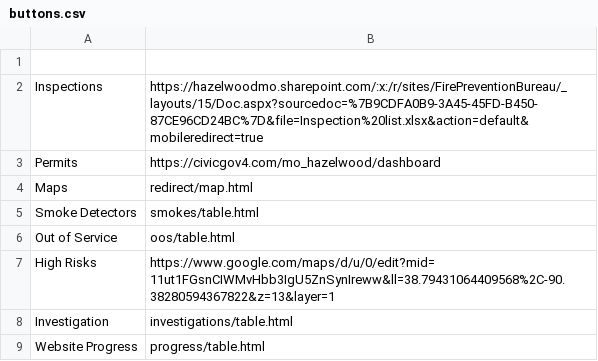
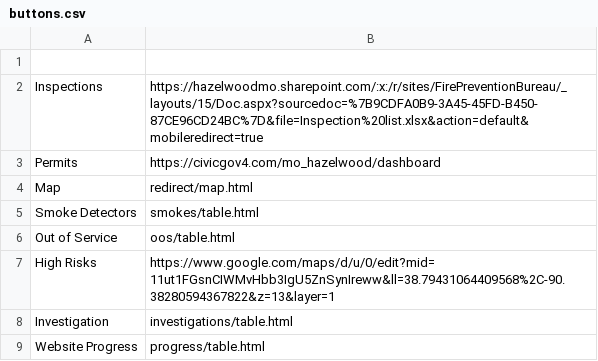
Before and after one commit to hazelwoodfiremarshal/dashboard, a CSV file: buttons.csv, drawn as a sheet.

Commit message:
Correct 'Maps' entry to 'Map' in buttons.csv
Updated 'Maps' to 'Map' in buttons.csv.

```diff
--- a/buttons.csv
+++ b/buttons.csv
@@ -3,3 +3,3 @@ Inspections,https://hazelwoodmo.sharepoint.com/:x:/r/sites/FirePreventionBureau/
 Permits,https://civicgov4.com/mo_hazelwood/dashboard
-Maps,redirect/map.html
+Map,redirect/map.html
 Smoke Detectors,smokes/table.html
```
